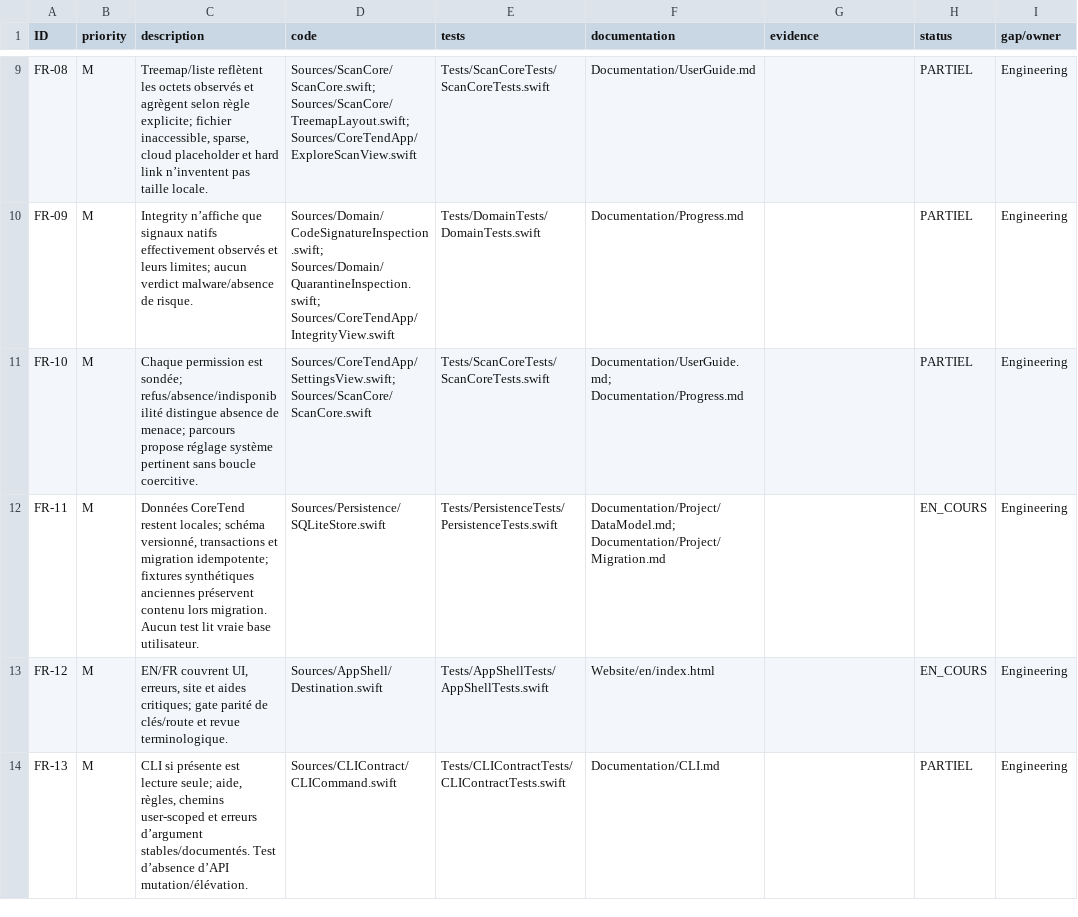
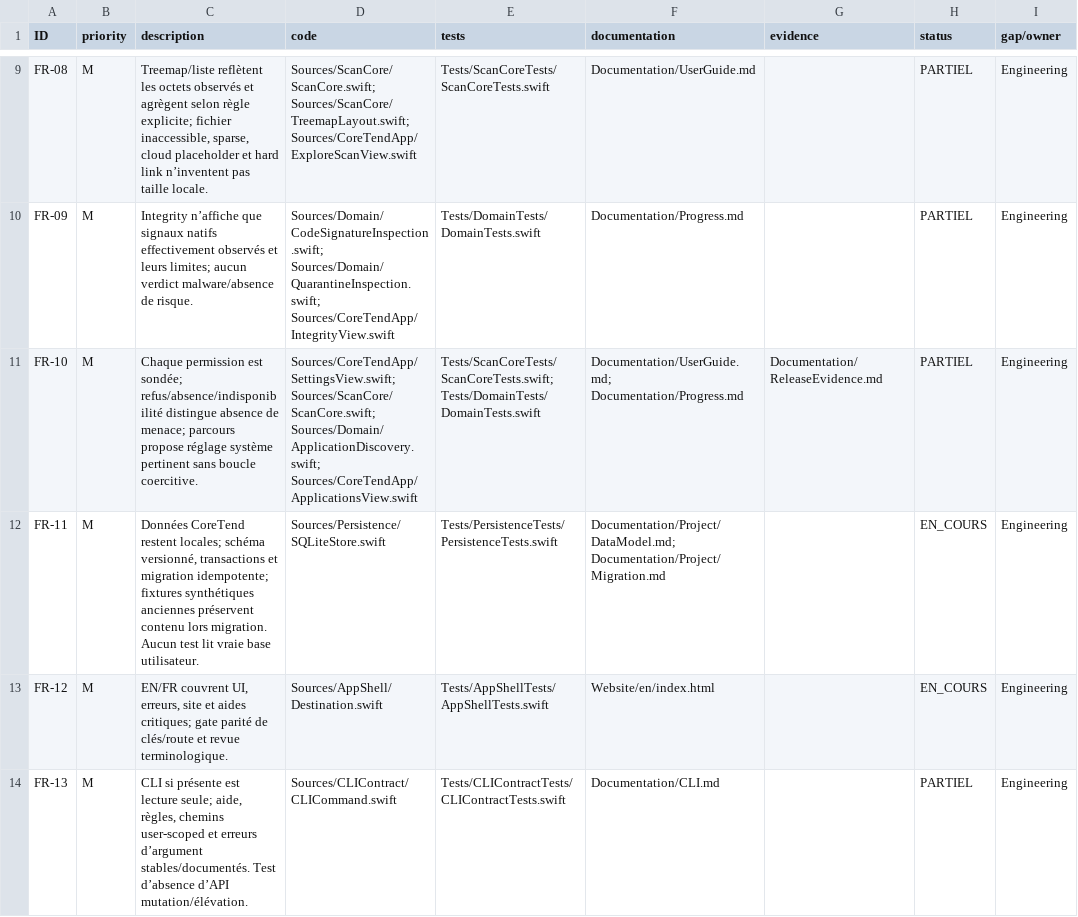
Before and after one commit to ahmetbsbnr/coretend, a CSV file: Documentation/Traceability.csv, drawn as a sheet; only a part is shown, gaps mark what is left out.

```diff
--- a/Documentation/Traceability.csv
+++ b/Documentation/Traceability.csv
@@ -10,3 +10,3 @@ FR-08,M,"Treemap/liste reflètent les octets observés et agrègent selon règle
 FR-09,M,Integrity n’affiche que signaux natifs effectivement observés et leurs limites; aucun verdict malware/absence de risque.,Sources/Domain/CodeSignatureInspection.swift; Sources/Domain/QuarantineInspection.swift; Sources/CoreTendApp/IntegrityView.swift,Tests/DomainTests/DomainTests.swift,Documentation/Progress.md,,PARTIEL,Engineering
-FR-10,M,Chaque permission est sondée; refus/absence/indisponibilité distingue absence de menace; parcours propose réglage système pertinent sans boucle coercitive.,Sources/CoreTendApp/SettingsView.swift; Sources/ScanCore/ScanCore.swift,Tests/ScanCoreTests/ScanCoreTests.swift,Documentation/UserGuide.md; Documentation/Progress.md,,PARTIEL,Engineering
+FR-10,M,Chaque permission est sondée; refus/absence/indisponibilité distingue absence de menace; parcours propose réglage système pertinent sans boucle coercitive.,Sources/CoreTendApp/SettingsView.swift; Sources/ScanCore/ScanCore.swift; Sources/Domain/ApplicationDiscovery.swift; Sources/CoreTendApp/ApplicationsView.swift,Tests/ScanCoreTests/ScanCoreTests.swift; Tests/DomainTests/DomainTests.swift,Documentation/UserGuide.md; Documentation/Progress.md,Documentation/ReleaseEvidence.md,PARTIEL,Engineering
 FR-11,M,"Données CoreTend restent locales; schéma versionné, transactions et migration idempotente; fixtures synthétiques anciennes préservent contenu lors migration. Aucun test lit vraie base utilisateur.",Sources/Persistence/SQLiteStore.swift,Tests/PersistenceTests/PersistenceTests.swift,Documentation/Project/DataModel.md; Documentation/Project/Migration.md,,EN_COURS,Engineering
```
Also changed, not shown: 9 other files.
